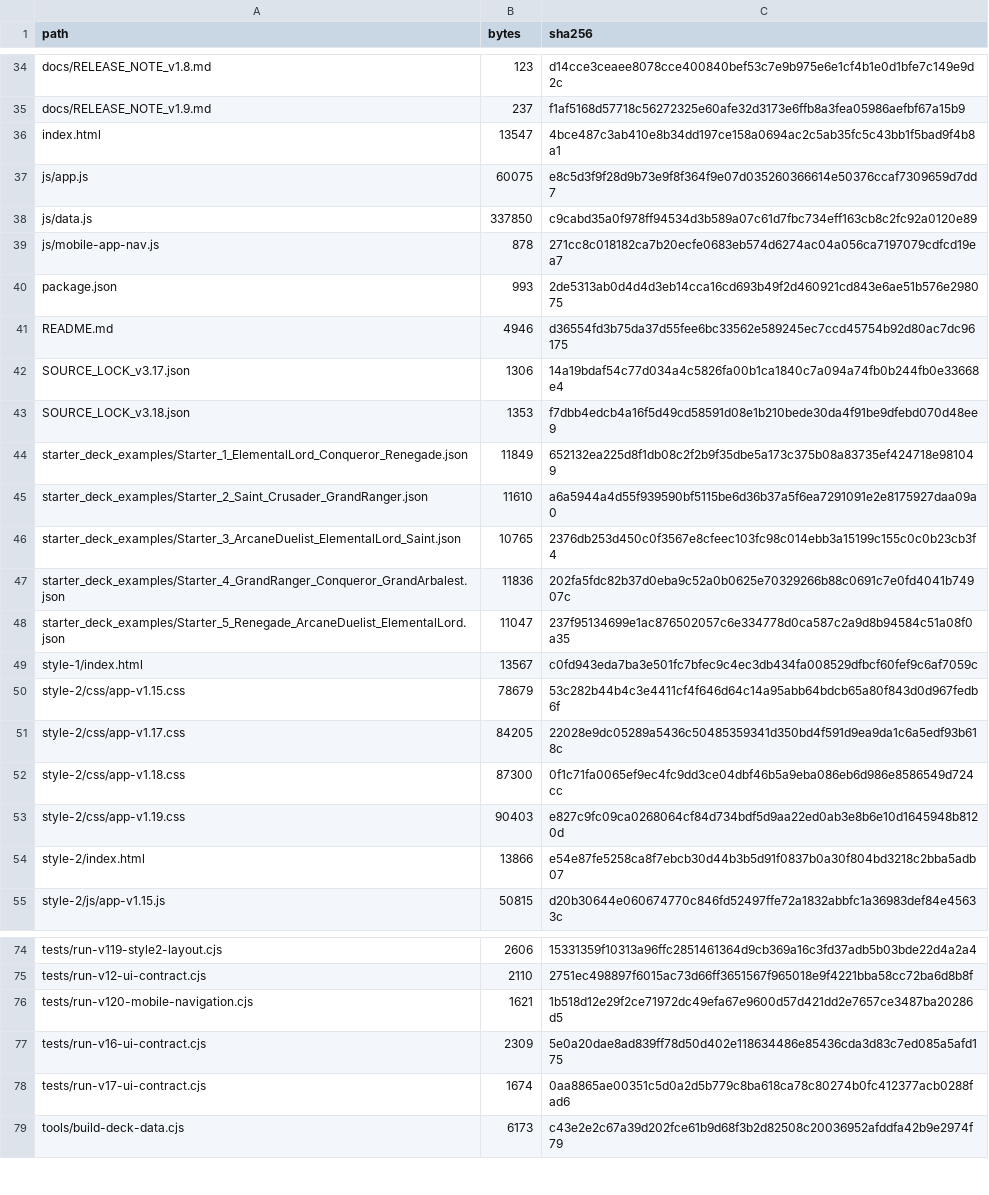
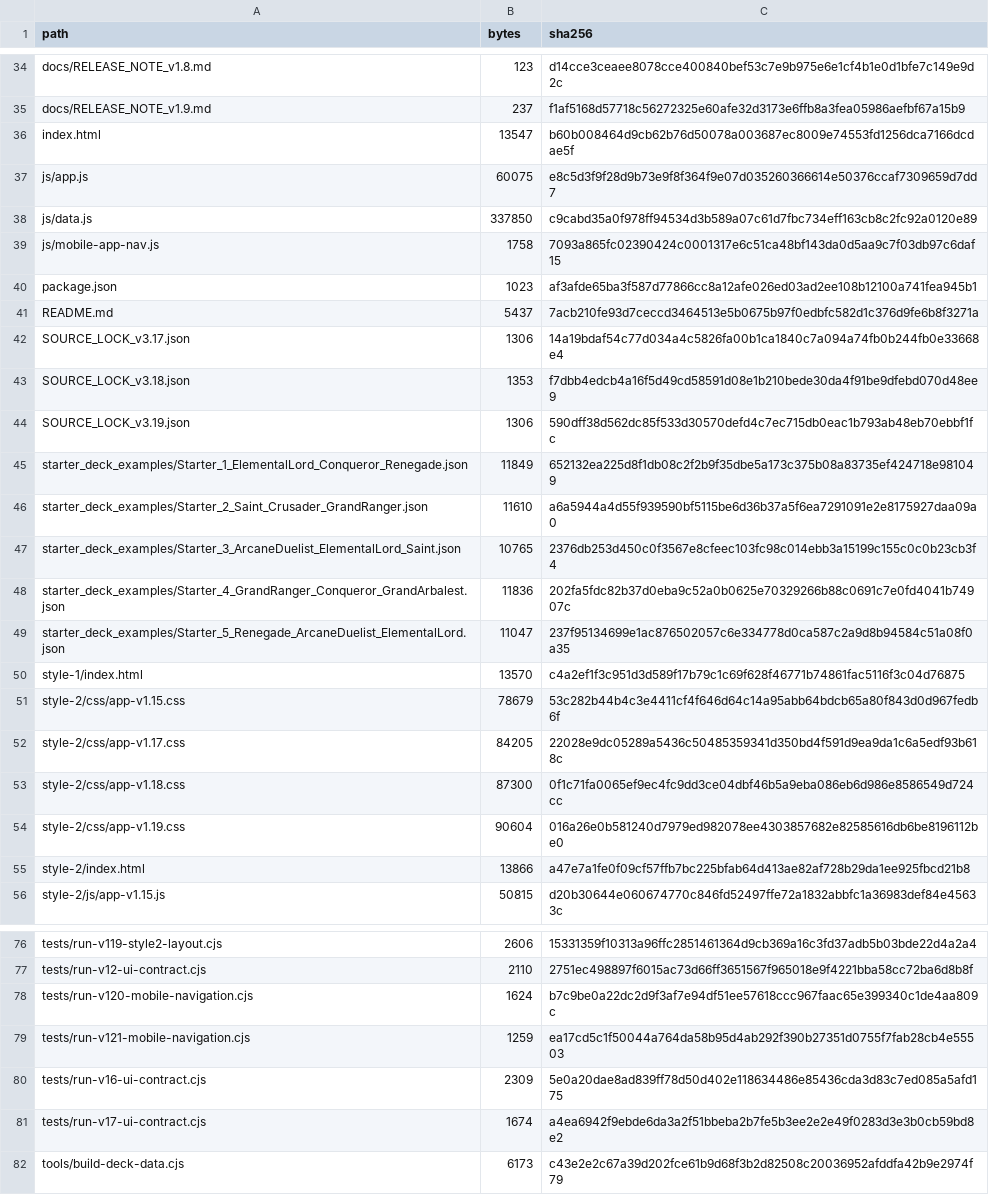
Before and after one commit to GrandisLegacyTCG/Grandis-Legacy-Deck-Builder, a CSV file: FILE_MANIFEST_SHA256.csv, drawn as a sheet; only a part is shown, gaps mark what is left out; the diff covers the shown part only.

```diff
--- a/FILE_MANIFEST_SHA256.csv
+++ b/FILE_MANIFEST_SHA256.csv
@@ -35,10 +35,11 @@ docs/RELEASE_NOTE_v1.8.md,123,d14cce3ceaee8078cce400840bef53c7e9b975e6e1cf4b1e0d
 docs/RELEASE_NOTE_v1.9.md,237,f1af5168d57718c56272325e60afe32d3173e6ffb8a3fea05986aefbf67a15b9
-index.html,13547,4bce487c3ab410e8b34dd197ce158a0694ac2c5ab35fc5c43bb1f5bad9f4b8a1
+index.html,13547,b60b008464d9cb62b76d50078a003687ec8009e74553fd1256dca7166dcdae5f
 js/app.js,60075,e8c5d3f9f28d9b73e9f8f364f9e07d035260366614e50376ccaf7309659d7dd7
 js/data.js,337850,c9cabd35a0f978ff94534d3b589a07c61d7fbc734eff163cb8c2fc92a0120e89
-js/mobile-app-nav.js,878,271cc8c018182ca7b20ecfe0683eb574d6274ac04a056ca7197079cdfcd19ea7
-package.json,993,2de5313ab0d4d4d3eb14cca16cd693b49f2d460921cd843e6ae51b576e298075
-README.md,4946,d36554fd3b75da37d55fee6bc33562e589245ec7ccd45754b92d80ac7dc96175
+js/mobile-app-nav.js,1758,7093a865fc02390424c0001317e6c51ca48bf143da0d5aa9c7f03db97c6daf15
+package.json,1023,af3afde65ba3f587d77866cc8a12afe026ed03ad2ee108b12100a741fea945b1
+README.md,5437,7acb210fe93d7ceccd3464513e5b0675b97f0edbfc582d1c376d9fe6b8f3271a
 SOURCE_LOCK_v3.17.json,1306,14a19bdaf54c77d034a4c5826fa00b1ca1840c7a094a74fb0b244fb0e33668e4
 SOURCE_LOCK_v3.18.json,1353,f7dbb4edcb4a16f5d49cd58591d08e1b210bede30da4f91be9dfebd070d48ee9
+SOURCE_LOCK_v3.19.json,1306,590dff38d562dc85f533d30570defd4c7ec715db0eac1b793ab48eb70ebbf1fc
 starter_deck_examples/Starter_1_ElementalLord_Conqueror_Renegade.json,11849,652132ea225d8f1db08c2f2b9f35dbe5a173c375b08a83735ef424718e981049
@@ -48,3 +49,3 @@ starter_deck_examples/Starter_4_GrandRanger_Conqueror_GrandArbalest.json,11836,2
 starter_deck_examples/Starter_5_Renegade_ArcaneDuelist_ElementalLord.json,11047,237f95134699e1ac876502057c6e334778d0ca587c2a9d8b94584c51a08f0a35
-style-1/index.html,13567,c0fd943eda7ba3e501fc7bfec9c4ec3db434fa008529dfbcf60fef9c6af7059c
+style-1/index.html,13570,c4a2ef1f3c951d3d589f17b79c1c69f628f46771b74861fac5116f3c04d76875
 style-2/css/app-v1.15.css,78679,53c282b44b4c3e4411cf4f646d64c14a95abb64bdcb65a80f843d0d967fedb6f
@@ -52,4 +53,4 @@ style-2/css/app-v1.17.css,84205,22028e9dc05289a5436c50485359341d350bd4f591d9ea9d
 style-2/css/app-v1.18.css,87300,0f1c71fa0065ef9ec4fc9dd3ce04dbf46b5a9eba086eb6d986e8586549d724cc
-style-2/css/app-v1.19.css,90403,e827c9fc09ca0268064cf84d734bdf5d9aa22ed0ab3e8b6e10d1645948b8120d
-style-2/index.html,13866,e54e87fe5258ca8f7ebcb30d44b3b5d91f0837b0a30f804bd3218c2bba5adb07
+style-2/css/app-v1.19.css,90604,016a26e0b581240d7979ed982078ee4303857682e82585616db6be8196112be0
+style-2/index.html,13866,a47e7a1fe0f09cf57ffb7bc225bfab64d413ae82af728b29da1ee925fbcd21b8
 style-2/js/app-v1.15.js,50815,d20b30644e060674770c846fd52497ffe72a1832abbfc1a36983def84e45633c
@@ -75,5 +77,6 @@ tests/run-v119-style2-layout.cjs,2606,15331359f10313a96ffc2851461364d9cb369a16c3
 tests/run-v12-ui-contract.cjs,2110,2751ec498897f6015ac73d66ff3651567f965018e9f4221bba58cc72ba6d8b8f
-tests/run-v120-mobile-navigation.cjs,1621,1b518d12e29f2ce71972dc49efa67e9600d57d421dd2e7657ce3487ba20286d5
+tests/run-v120-mobile-navigation.cjs,1624,b7c9be0a22dc2d9f3af7e94df51ee57618ccc967faac65e399340c1de4aa809c
+tests/run-v121-mobile-navigation.cjs,1259,ea17cd5c1f50044a764da58b95d4ab292f390b27351d0755f7fab28cb4e55503
 tests/run-v16-ui-contract.cjs,2309,5e0a20dae8ad839ff78d50d402e118634486e85436cda3d83c7ed085a5afd175
-tests/run-v17-ui-contract.cjs,1674,0aa8865ae00351c5d0a2d5b779c8ba618ca78c80274b0fc412377acb0288fad6
+tests/run-v17-ui-contract.cjs,1674,a4ea6942f9ebde6da3a2f51bbeba2b7fe5b3ee2e2e49f0283d3e3b0cb59bd8e2
 tools/build-deck-data.cjs,6173,c43e2e2c67a39d202fce61b9d68f3b2d82508c20036952afddfa42b9e2974f79
```
Also changed, not shown: 1 added row and 3 edited cells elsewhere in this file, 14 other files.
